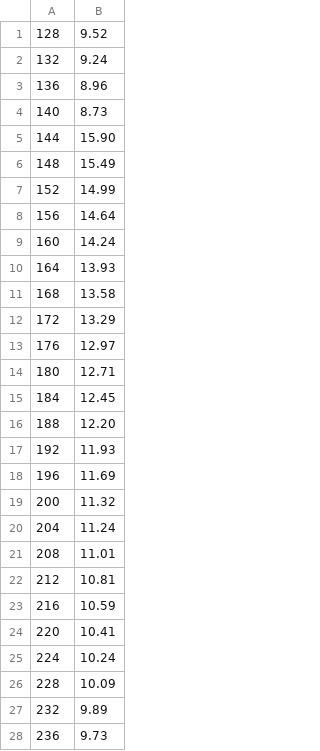
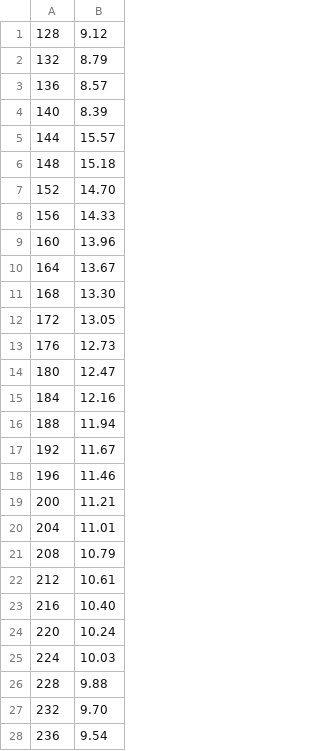
Before and after one commit to tfaoliveira/libjc, a CSV file: bench/results/keccak/csv/crypto_hash_sha3224_jazz_avx2_16384.csv, drawn as a sheet; only a part is shown; the diff covers the shown part only.

```diff
--- a/bench/results/keccak/csv/crypto_hash_sha3224_jazz_avx2_16384.csv
+++ b/bench/results/keccak/csv/crypto_hash_sha3224_jazz_avx2_16384.csv
@@ -1,28 +1,28 @@
-128, 9.52
-132, 9.24
-136, 8.96
-140, 8.73
-144, 15.90
-148, 15.49
-152, 14.99
-156, 14.64
-160, 14.24
-164, 13.93
-168, 13.58
-172, 13.29
-176, 12.97
-180, 12.71
-184, 12.45
-188, 12.20
-192, 11.93
-196, 11.69
-200, 11.32
-204, 11.24
-208, 11.01
-212, 10.81
-216, 10.59
-220, 10.41
-224, 10.24
-228, 10.09
-232, 9.89
-236, 9.73
+128, 9.12
+132, 8.79
+136, 8.57
+140, 8.39
+144, 15.57
+148, 15.18
+152, 14.70
+156, 14.33
+160, 13.96
+164, 13.67
+168, 13.30
+172, 13.05
+176, 12.73
+180, 12.47
+184, 12.16
+188, 11.94
+192, 11.67
+196, 11.46
+200, 11.21
+204, 11.01
+208, 10.79
+212, 10.61
+216, 10.40
+220, 10.24
+224, 10.03
+228, 9.88
+232, 9.70
+236, 9.54
```
Also changed, not shown: 147 edited cells elsewhere in this file, bench/results/keccak/csv/crypto_hash_sha3224_openssl_avx2_16384.csv, bench/results/keccak/csv/crypto_hash_sha3224_openssl_ref_16384.csv, 42 other files.
